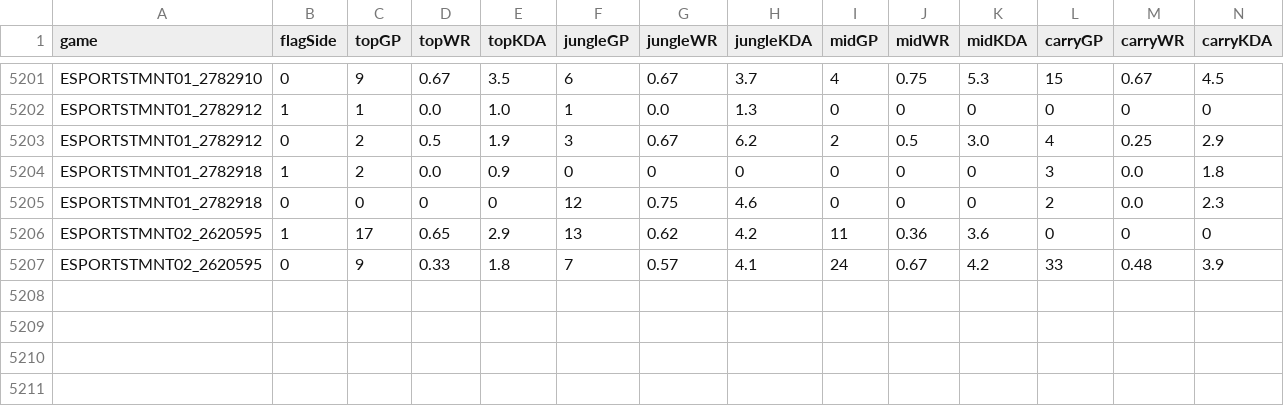
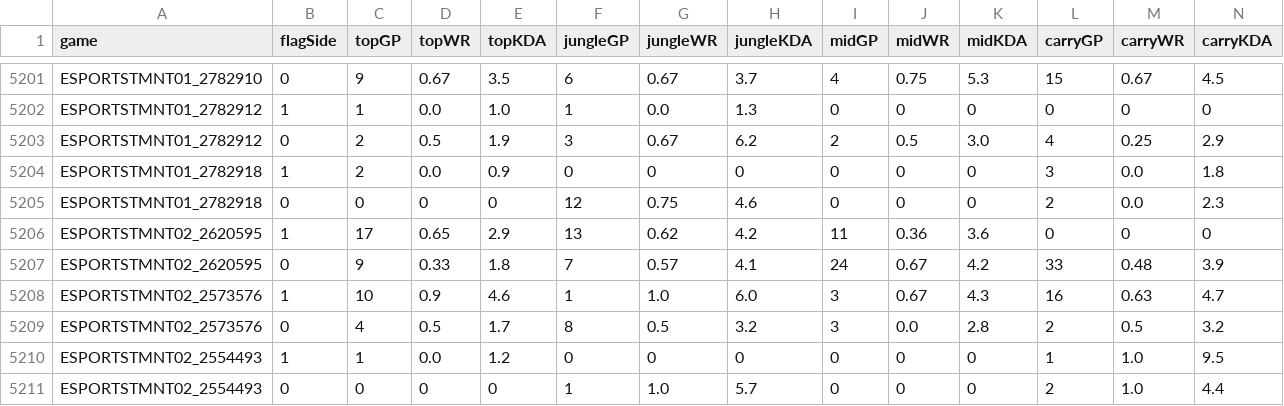
Before and after one commit to lincolncosta/moba.aid.prediction, a CSV file: data/secondary-prediction/secondary_prediction_players_statistics.csv, drawn as a sheet; only a part is shown, gaps mark what is left out; rows hold the shown columns only; the diff names each change by its address in the sheet, - before the commit and + after, or states it on an @@ line.

Commit message:
feat: limpeza do dataset mess de eventos secundários

```diff
--- a/data/secondary-prediction/secondary_prediction_players_statistics.csv
+++ b/data/secondary-prediction/secondary_prediction_players_statistics.csv
+row 5208: ESPORTSTMNT02_2573576 | 1 | 10 | 0.9 | 4.6 | 1 | 1.0 | 6.0 | 3 | 0.67 | 4.3 | 16 | 0.63 | 4.7
+row 5209: ESPORTSTMNT02_2573576 | 0 | 4 | 0.5 | 1.7 | 8 | 0.5 | 3.2 | 3 | 0.0 | 2.8 | 2 | 0.5 | 3.2
+row 5210: ESPORTSTMNT02_2554493 | 1 | 1 | 0.0 | 1.2 | 0 | 0 | 0 | 0 | 0 | 0 | 1 | 1.0 | 9.5
+row 5211: ESPORTSTMNT02_2554493 | 0 | 0 | 0 | 0 | 1 | 1.0 | 5.7 | 0 | 0 | 0 | 2 | 1.0 | 4.4
```
Also changed, not shown: 1 other file.
